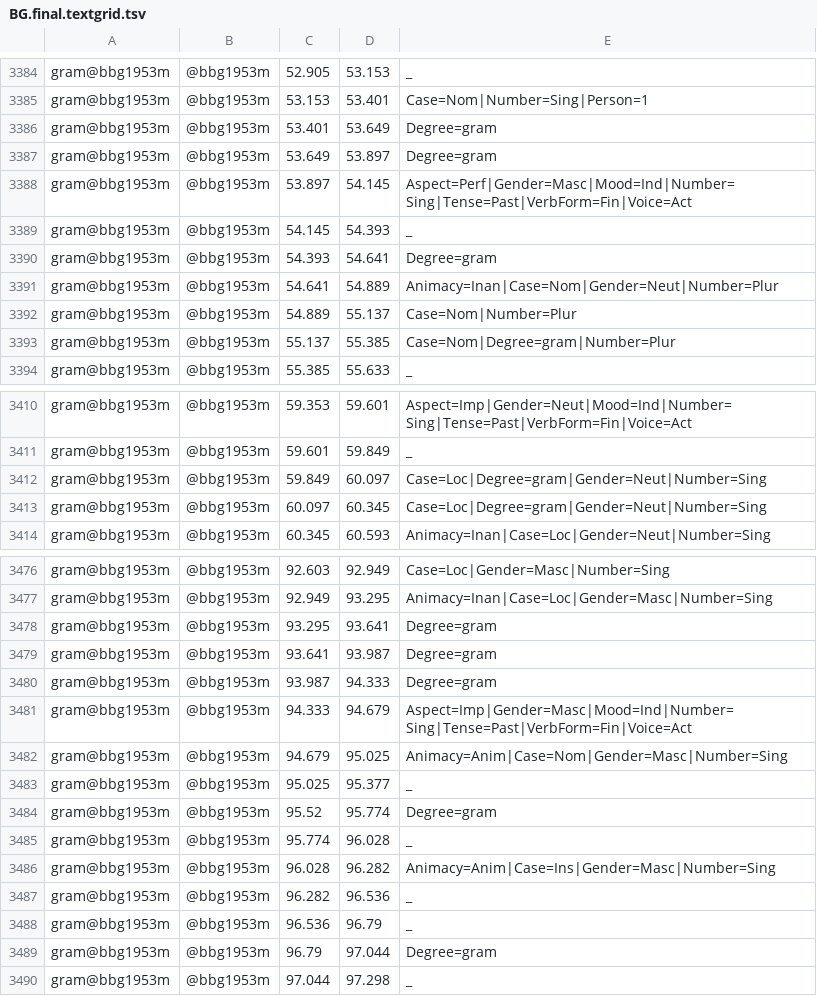
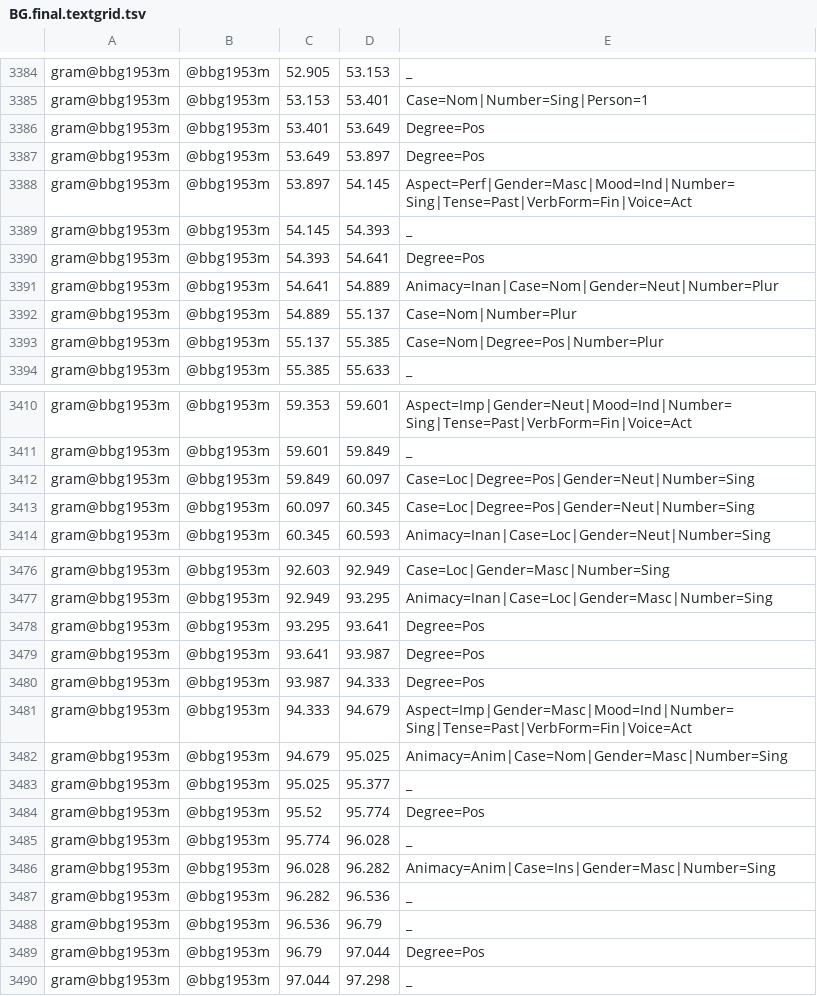
Before and after one commit to evil-snail/lingdata, a TSV file: LiveCorpus/BG.final.textgrid.tsv, drawn as a sheet; only a part is shown, gaps mark what is left out; the diff covers the shown part only.

Commit message:
Add files via upload
автозамена pos на gram дала degree=gram; исправила

```diff
--- a/LiveCorpus/BG.final.textgrid.tsv
+++ b/LiveCorpus/BG.final.textgrid.tsv
@@ -3385,10 +3385,10 @@ gram@bbg1953m	@bbg1953m	52.905	53.153	_
 gram@bbg1953m	@bbg1953m	53.153	53.401	Case=Nom|Number=Sing|Person=1
-gram@bbg1953m	@bbg1953m	53.401	53.649	Degree=gram
-gram@bbg1953m	@bbg1953m	53.649	53.897	Degree=gram
+gram@bbg1953m	@bbg1953m	53.401	53.649	Degree=Pos
+gram@bbg1953m	@bbg1953m	53.649	53.897	Degree=Pos
 gram@bbg1953m	@bbg1953m	53.897	54.145	Aspect=Perf|Gender=Masc|Mood=Ind|Number=Sing|Tense=Past|VerbForm=Fin|Voice=Act
 gram@bbg1953m	@bbg1953m	54.145	54.393	_
-gram@bbg1953m	@bbg1953m	54.393	54.641	Degree=gram
+gram@bbg1953m	@bbg1953m	54.393	54.641	Degree=Pos
 gram@bbg1953m	@bbg1953m	54.641	54.889	Animacy=Inan|Case=Nom|Gender=Neut|Number=Plur
 gram@bbg1953m	@bbg1953m	54.889	55.137	Case=Nom|Number=Plur
-gram@bbg1953m	@bbg1953m	55.137	55.385	Case=Nom|Degree=gram|Number=Plur
+gram@bbg1953m	@bbg1953m	55.137	55.385	Case=Nom|Degree=Pos|Number=Plur
 gram@bbg1953m	@bbg1953m	55.385	55.633	_
@@ -3411,4 +3411,4 @@ gram@bbg1953m	@bbg1953m	59.353	59.601	Aspect=Imp|Gender=Neut|Mood=Ind|Number=Sin
 gram@bbg1953m	@bbg1953m	59.601	59.849	_
-gram@bbg1953m	@bbg1953m	59.849	60.097	Case=Loc|Degree=gram|Gender=Neut|Number=Sing
-gram@bbg1953m	@bbg1953m	60.097	60.345	Case=Loc|Degree=gram|Gender=Neut|Number=Sing
+gram@bbg1953m	@bbg1953m	59.849	60.097	Case=Loc|Degree=Pos|Gender=Neut|Number=Sing
+gram@bbg1953m	@bbg1953m	60.097	60.345	Case=Loc|Degree=Pos|Gender=Neut|Number=Sing
 gram@bbg1953m	@bbg1953m	60.345	60.593	Animacy=Inan|Case=Loc|Gender=Neut|Number=Sing
@@ -3477,5 +3477,5 @@ gram@bbg1953m	@bbg1953m	92.603	92.949	Case=Loc|Gender=Masc|Number=Sing
 gram@bbg1953m	@bbg1953m	92.949	93.295	Animacy=Inan|Case=Loc|Gender=Masc|Number=Sing
-gram@bbg1953m	@bbg1953m	93.295	93.641	Degree=gram
-gram@bbg1953m	@bbg1953m	93.641	93.987	Degree=gram
-gram@bbg1953m	@bbg1953m	93.987	94.333	Degree=gram
+gram@bbg1953m	@bbg1953m	93.295	93.641	Degree=Pos
+gram@bbg1953m	@bbg1953m	93.641	93.987	Degree=Pos
+gram@bbg1953m	@bbg1953m	93.987	94.333	Degree=Pos
 gram@bbg1953m	@bbg1953m	94.333	94.679	Aspect=Imp|Gender=Masc|Mood=Ind|Number=Sing|Tense=Past|VerbForm=Fin|Voice=Act
@@ -3483,3 +3483,3 @@ gram@bbg1953m	@bbg1953m	94.679	95.025	Animacy=Anim|Case=Nom|Gender=Masc|Number=S
 gram@bbg1953m	@bbg1953m	95.025	95.377	_
-gram@bbg1953m	@bbg1953m	95.52	95.774	Degree=gram
+gram@bbg1953m	@bbg1953m	95.52	95.774	Degree=Pos
 gram@bbg1953m	@bbg1953m	95.774	96.028	_
@@ -3488,3 +3488,3 @@ gram@bbg1953m	@bbg1953m	96.282	96.536	_
 gram@bbg1953m	@bbg1953m	96.536	96.79	_
-gram@bbg1953m	@bbg1953m	96.79	97.044	Degree=gram
+gram@bbg1953m	@bbg1953m	96.79	97.044	Degree=Pos
 gram@bbg1953m	@bbg1953m	97.044	97.298	_
```
Also changed, not shown: 157 edited cells elsewhere in this file.
